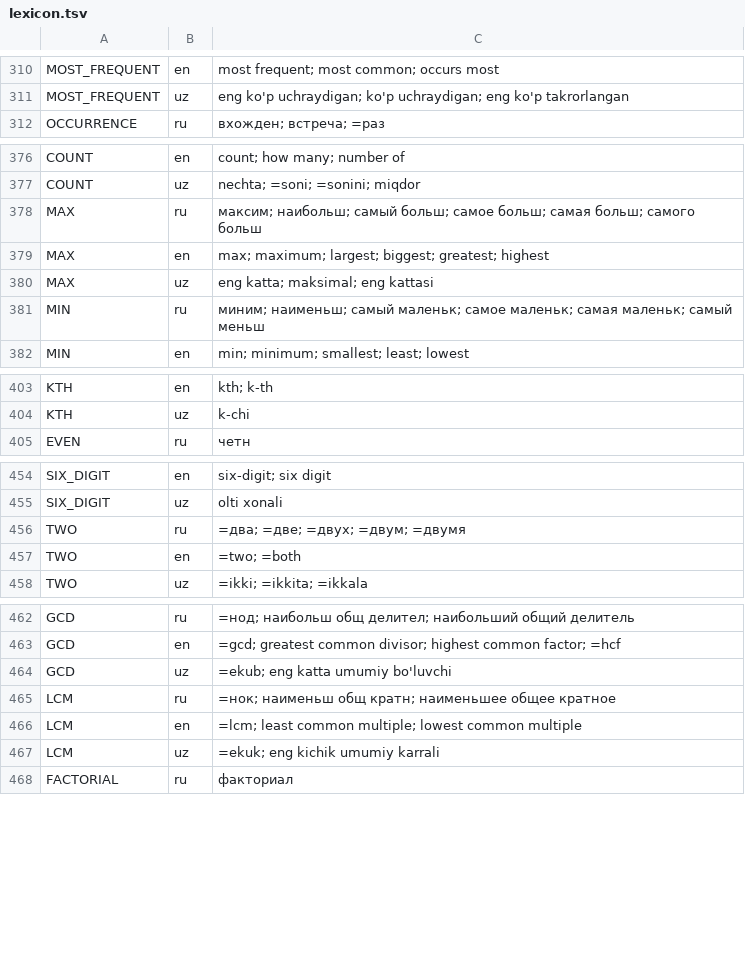
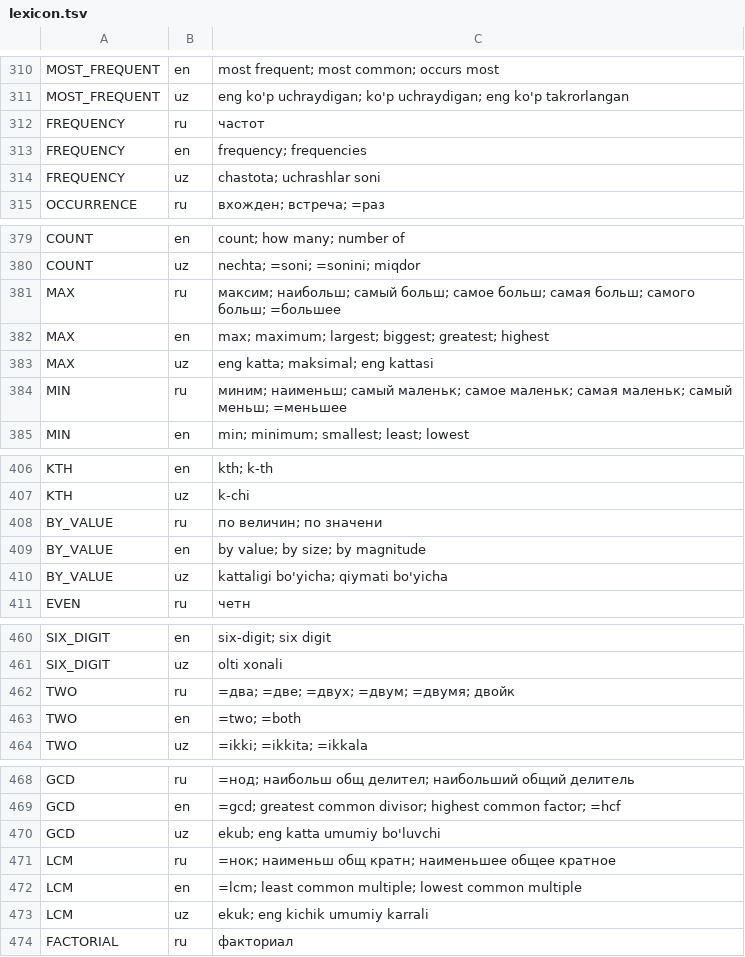
Before and after one commit to zxcalim1-bot/qawesda, a TSV file: app/src/main/assets/solver/lexicon.tsv, drawn as a sheet; only a part is shown, gaps mark what is left out; the diff covers the shown part only.

```diff
--- a/app/src/main/assets/solver/lexicon.tsv
+++ b/app/src/main/assets/solver/lexicon.tsv
@@ -311,2 +311,5 @@ MOST_FREQUENT	en	most frequent; most common; occurs most
 MOST_FREQUENT	uz	eng ko'p uchraydigan; ko'p uchraydigan; eng ko'p takrorlangan
+FREQUENCY	ru	частот
+FREQUENCY	en	frequency; frequencies
+FREQUENCY	uz	chastota; uchrashlar soni
 OCCURRENCE	ru	вхожден; встреча; =раз
@@ -377,6 +380,6 @@ COUNT	en	count; how many; number of
 COUNT	uz	nechta; =soni; =sonini; miqdor
-MAX	ru	максим; наибольш; самый больш; самое больш; самая больш; самого больш
+MAX	ru	максим; наибольш; самый больш; самое больш; самая больш; самого больш; =большее
 MAX	en	max; maximum; largest; biggest; greatest; highest
 MAX	uz	eng katta; maksimal; eng kattasi
-MIN	ru	миним; наименьш; самый маленьк; самое маленьк; самая маленьк; самый меньш
+MIN	ru	миним; наименьш; самый маленьк; самое маленьк; самая маленьк; самый меньш; =меньшее
 MIN	en	min; minimum; smallest; least; lowest
@@ -404,2 +407,5 @@ KTH	en	kth; k-th
 KTH	uz	k-chi
+BY_VALUE	ru	по величин; по значени
+BY_VALUE	en	by value; by size; by magnitude
+BY_VALUE	uz	kattaligi bo'yicha; qiymati bo'yicha
 EVEN	ru	четн
@@ -455,3 +461,3 @@ SIX_DIGIT	en	six-digit; six digit
 SIX_DIGIT	uz	olti xonali
-TWO	ru	=два; =две; =двух; =двум; =двумя
+TWO	ru	=два; =две; =двух; =двум; =двумя; двойк
 TWO	en	=two; =both
@@ -463,6 +469,6 @@ GCD	ru	=нод; наибольш общ делител; наибольший о
 GCD	en	=gcd; greatest common divisor; highest common factor; =hcf
-GCD	uz	=ekub; eng katta umumiy bo'luvchi
+GCD	uz	ekub; eng katta umumiy bo'luvchi
 LCM	ru	=нок; наименьш общ кратн; наименьшее общее кратное
 LCM	en	=lcm; least common multiple; lowest common multiple
-LCM	uz	=ekuk; eng kichik umumiy karrali
+LCM	uz	ekuk; eng kichik umumiy karrali
 FACTORIAL	ru	факториал
```
Also changed, not shown: 1 edited cell elsewhere in this file, 11 other files.
